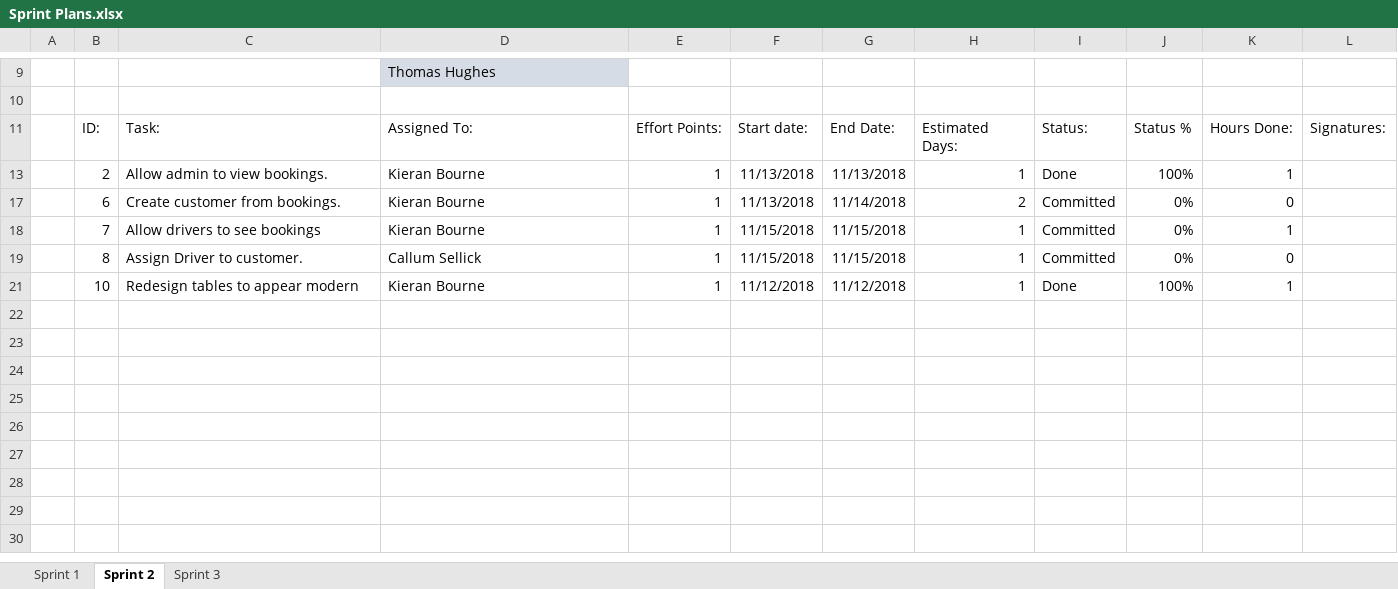
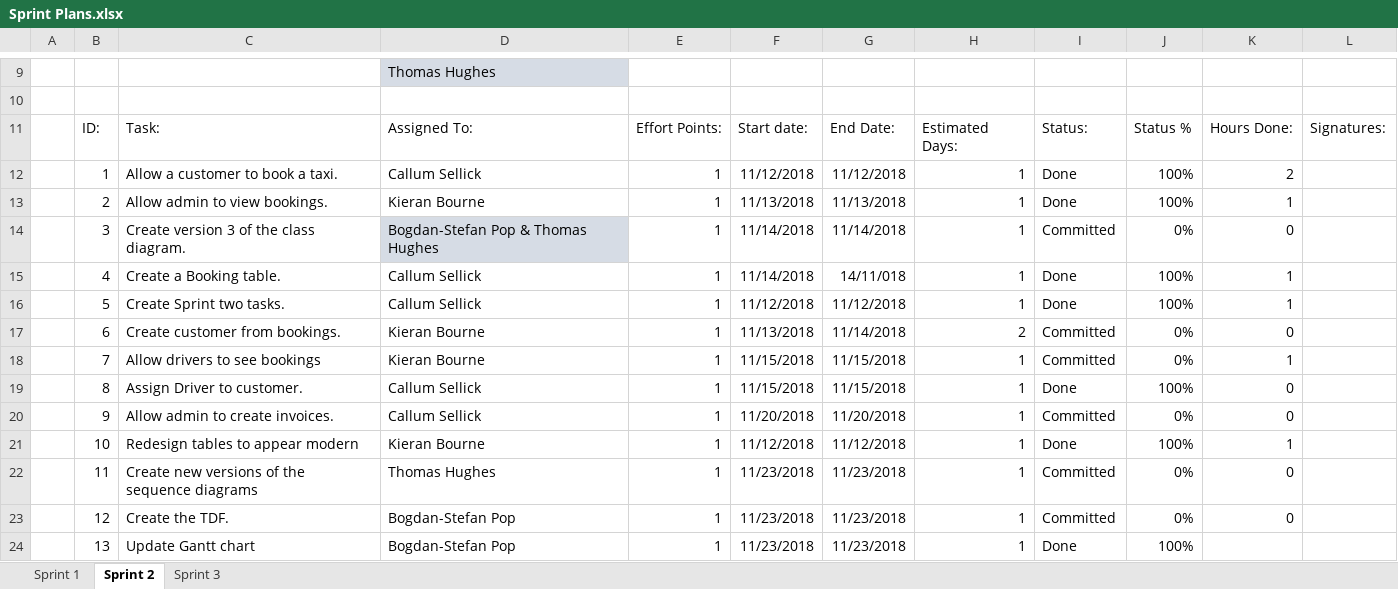
Before and after one commit to kieranbourne27/Group11AlphaCab, an Excel workbook: Documentation/Planning/Sprint Plans.xlsx, sheet Sprint 2, drawn as a sheet; only a part is shown, gaps mark what is left out; values as stored, in another font and other column widths than the file's, no borders; charts and pictures and table styles not drawn; the diff names each change by its address in the sheet, - before the commit and + after, or states it on an @@ line.

Commit message:
Edited the tdf for and Gantt chart

```diff
--- a/Documentation/Planning/Sprint Plans.xlsx (sheet Sprint 2)
+++ b/Documentation/Planning/Sprint Plans.xlsx (sheet Sprint 2)
@@ row 12 unhidden:  | 1 | Allow a customer to book a taxi. | Callum Sellick | 1 | 11/12/2018 | 11/12/2018 | 1 | Done | 100% | 2 @@
@@ row 14 unhidden:  | 3 | Create version 3 of the class diagram. | Bogdan-Stefan Pop & Thomas Hughes | 1 | 11/14/2018 | 11/14/2018 | 1 | Committed | 0% | 0 @@
@@ row 15 unhidden:  | 4 | Create a Booking table. | Callum Sellick | 1 | 11/14/2018 | 14/11/018 | 1 | Done | 100% | 1 @@
@@ row 16 unhidden:  | 5 | Create Sprint two tasks. | Callum Sellick | 1 | 11/12/2018 | 11/12/2018 | 1 | Done | 100% | 1 @@
-I19: Committed
+I19: Done
-J19: 0%
+J19: 100%
@@ row 20 unhidden:  | 9 | Allow admin to create invoices. | Callum Sellick | 1 | 11/20/2018 | 11/20/2018 | 1 | Committed | 0% | 0 @@
@@ row 22 unhidden:  | 11 | Create new versions of the sequence diagrams | Thomas Hughes | 1 | 11/23/2018 | 11/23/2018 | 1 | Committed | 0% | 0 @@
+row 23:  | 12 | Create the TDF. | Bogdan-Stefan Pop | 1 | 11/23/2018 | 11/23/2018 | 1 | Committed | 0% | 0
+row 24:  | 13 | Update Gantt chart | Bogdan-Stefan Pop | 1 | 11/23/2018 | 11/23/2018 | 1 | Done | 100%
```
Also changed, not shown: hidden cells, charts or pictures, 1 other file.
